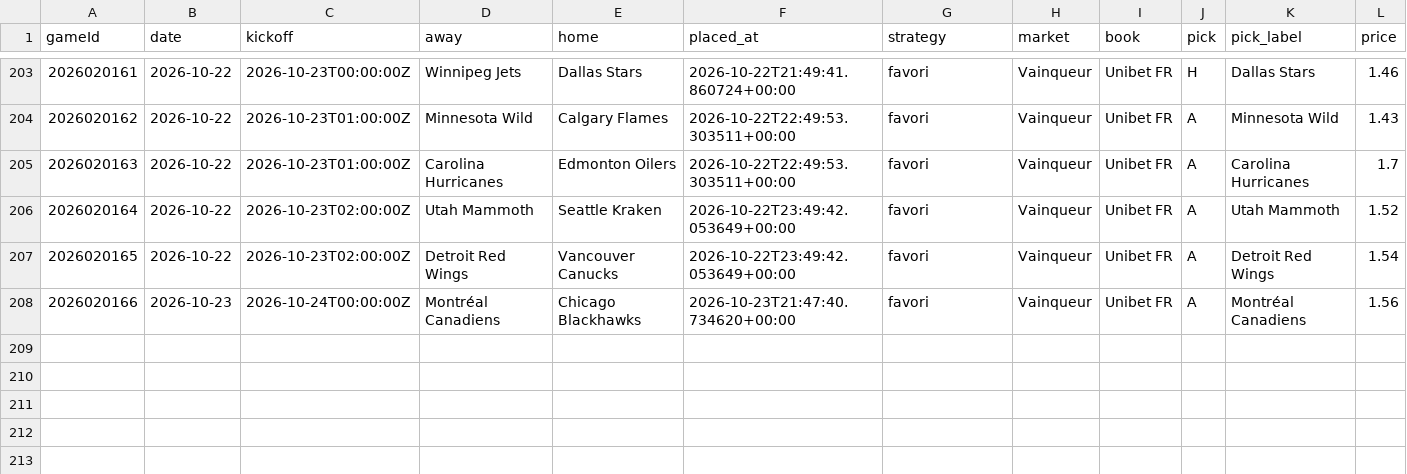
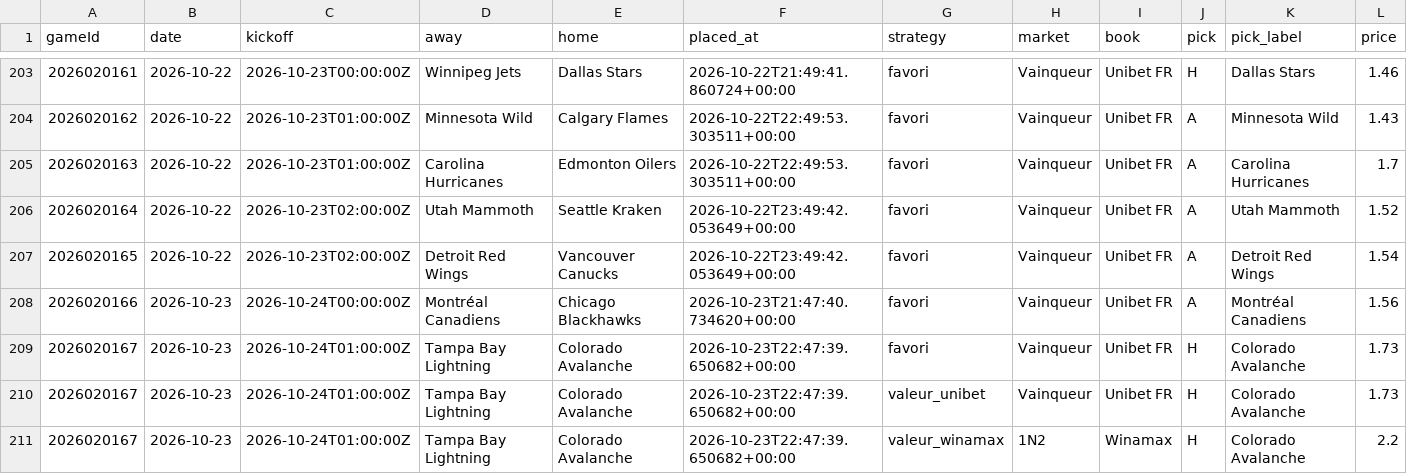
Before and after one commit to CR0ZER/NHL-Predictor, a CSV file: data/paper_bets.csv, drawn as a sheet; only a part is shown, gaps mark what is left out; rows hold the shown columns only; the diff names each change by its address in the sheet, - before the commit and + after, or states it on an @@ line.

```diff
--- a/data/paper_bets.csv
+++ b/data/paper_bets.csv
+row 209: 2026020167 | 2026-10-23 | 2026-10-24T01:00:00Z | Tampa Bay Lightning | Colorado Avalanche | 2026-10-23T22:47:39.650682+00:00 | favori | Vainqueur | Unibet FR | H | Colorado Avalanche | 1.73
+row 210: 2026020167 | 2026-10-23 | 2026-10-24T01:00:00Z | Tampa Bay Lightning | Colorado Avalanche | 2026-10-23T22:47:39.650682+00:00 | valeur_unibet | Vainqueur | Unibet FR | H | Colorado Avalanche | 1.73
+row 211: 2026020167 | 2026-10-23 | 2026-10-24T01:00:00Z | Tampa Bay Lightning | Colorado Avalanche | 2026-10-23T22:47:39.650682+00:00 | valeur_winamax | 1N2 | Winamax | H | Colorado Avalanche | 2.2
```
Also changed, not shown: data/predictions.csv, 1 other file.
